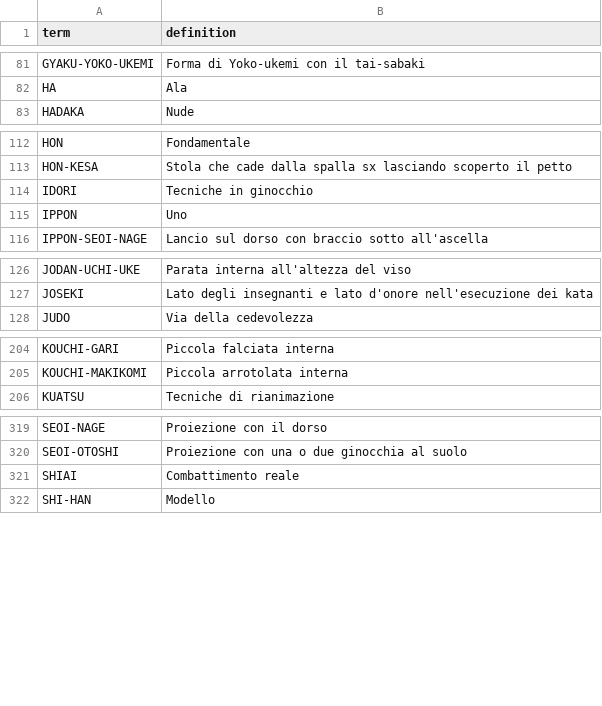
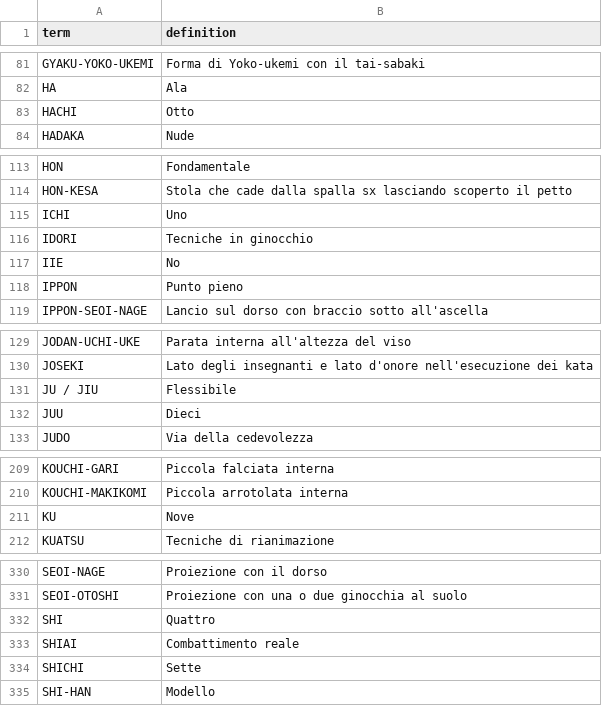
Before and after one commit to paulbruzz/JJ_Dictionary, a CSV file: dictionary.csv, drawn as a sheet; only a part is shown, gaps mark what is left out; the diff covers the shown part only.

Commit message:
Added definitions in .csv

```diff
--- a/dictionary.csv
+++ b/dictionary.csv
@@ -82,2 +82,3 @@ GYAKU-YOKO-UKEMI,Forma di Yoko-ukemi con il tai-sabaki
 HA,Ala
+HACHI,Otto
 HADAKA,Nude
@@ -113,4 +114,6 @@ HON,Fondamentale
 HON-KESA,Stola che cade dalla spalla sx lasciando scoperto il petto
+ICHI,Uno
 IDORI,Tecniche in ginocchio
-IPPON,Uno
+IIE,No
+IPPON,Punto pieno
 IPPON-SEOI-NAGE,Lancio sul dorso con braccio sotto all'ascella
@@ -127,2 +130,4 @@ JODAN-UCHI-UKE,Parata interna all'altezza del viso
 JOSEKI,Lato degli insegnanti e lato d'onore nell'esecuzione dei kata
+JU / JIU,Flessibile
+JUU,Dieci
 JUDO,Via della cedevolezza
@@ -205,2 +210,3 @@ KOUCHI-GARI,Piccola falciata interna
 KOUCHI-MAKIKOMI,Piccola arrotolata interna
+KU,Nove
 KUATSU,Tecniche di rianimazione
@@ -320,3 +331,5 @@ SEOI-NAGE,Proiezione con il dorso
 SEOI-OTOSHI,Proiezione con una o due ginocchia al suolo
+SHI,Quattro
 SHIAI,Combattimento reale
+SHICHI,Sette
 SHI-HAN,Modello
```
Also changed, not shown: 7 added rows and 1 edited cell elsewhere in this file.
